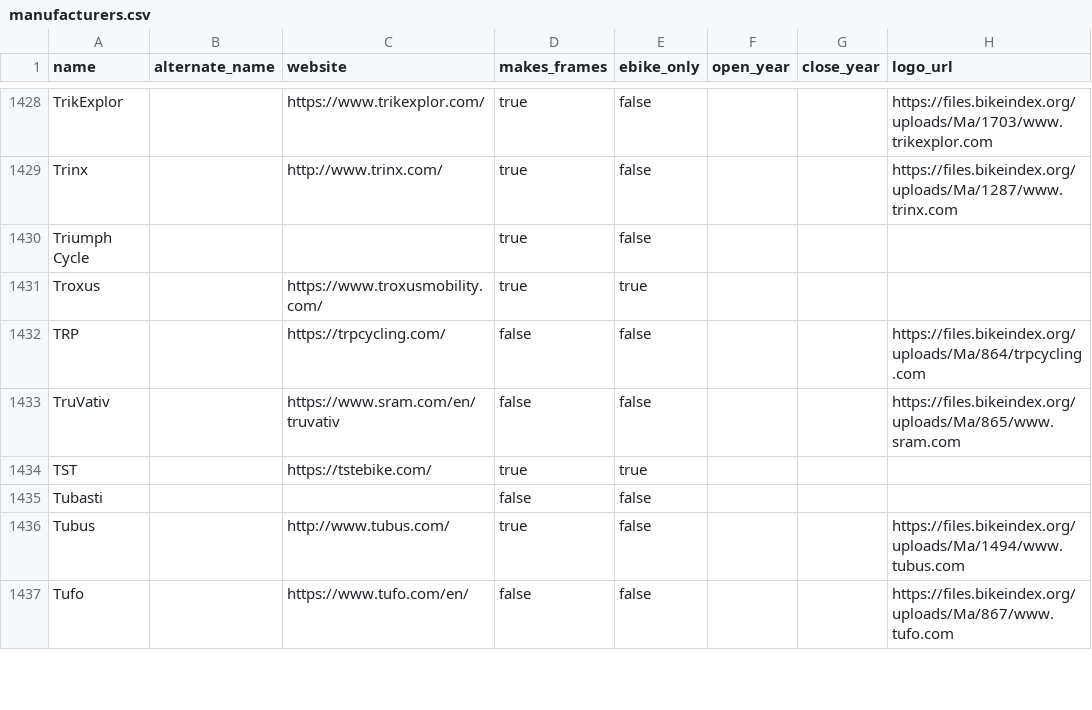
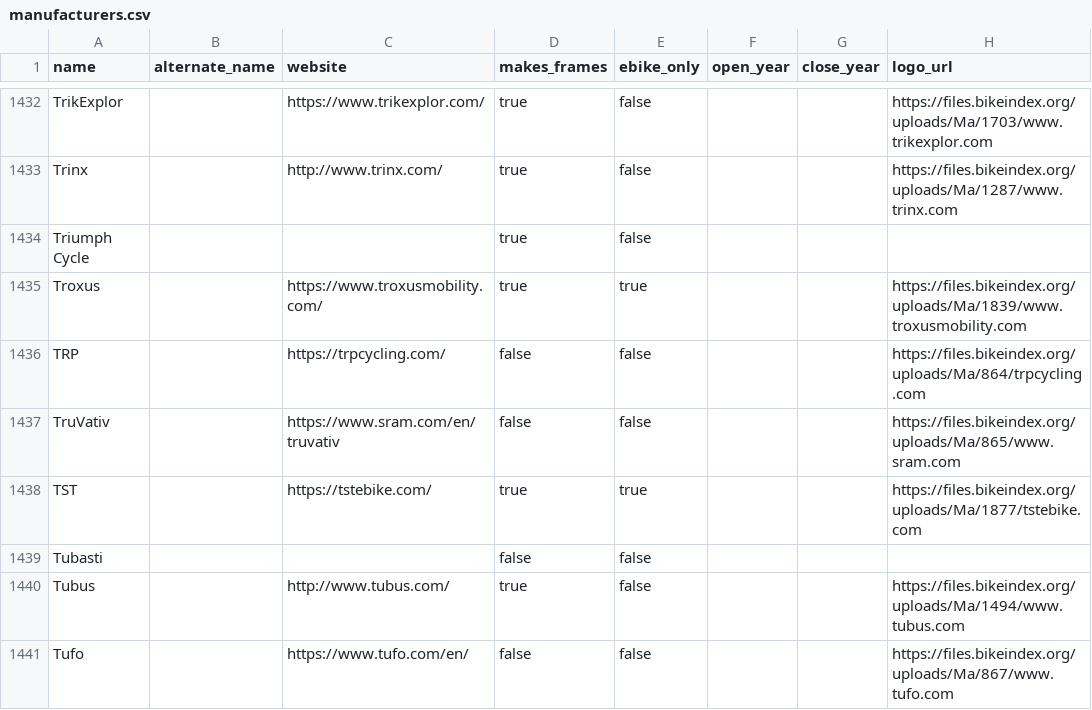
Before and after one commit to bikeindex/bike_data, a CSV file: data/manufacturers.csv, drawn as a sheet; only a part is shown, gaps mark what is left out; the diff covers the shown part only.

```diff
--- a/data/manufacturers.csv
+++ b/data/manufacturers.csv
@@ -1430,6 +1434,6 @@ Trinx,,http://www.trinx.com/,true,false,,,https://files.bikeindex.org/uploads/Ma
 Triumph Cycle,,,true,false,,,
-Troxus,,https://www.troxusmobility.com/,true,true,,,
+Troxus,,https://www.troxusmobility.com/,true,true,,,https://files.bikeindex.org/uploads/Ma/1839/www.troxusmobility.com
 TRP,,https://trpcycling.com/,false,false,,,https://files.bikeindex.org/uploads/Ma/864/trpcycling.com
 TruVativ,,https://www.sram.com/en/truvativ,false,false,,,https://files.bikeindex.org/uploads/Ma/865/www.sram.com
-TST,,https://tstebike.com/,true,true,,,
+TST,,https://tstebike.com/,true,true,,,https://files.bikeindex.org/uploads/Ma/1877/tstebike.com
 Tubasti,,,false,false,,,
```
Also changed, not shown: 6 added rows and 40 edited cells elsewhere in this file.
